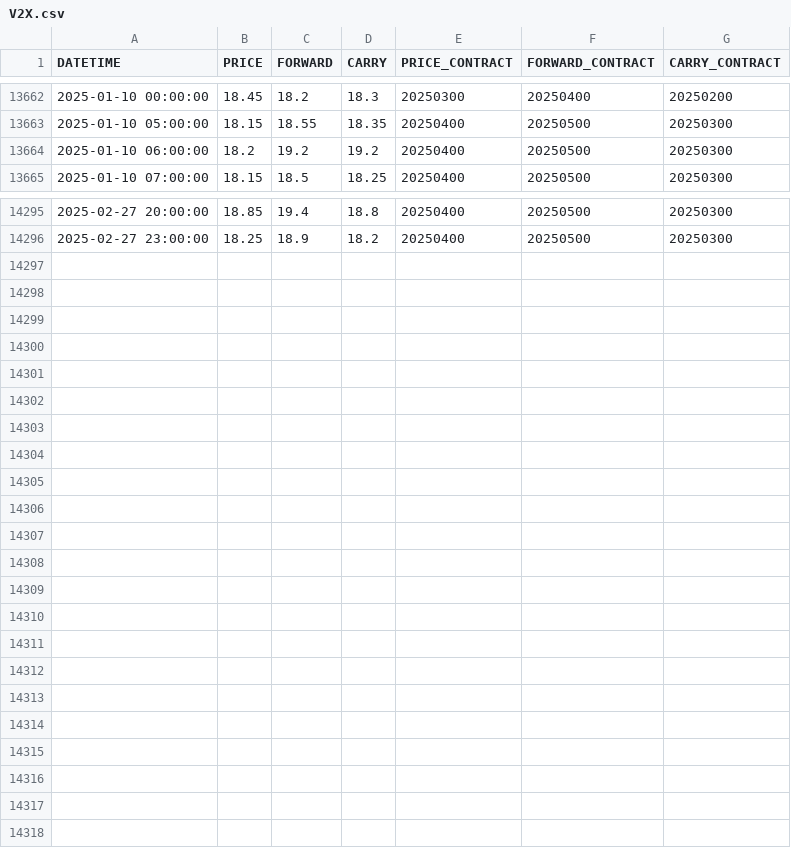
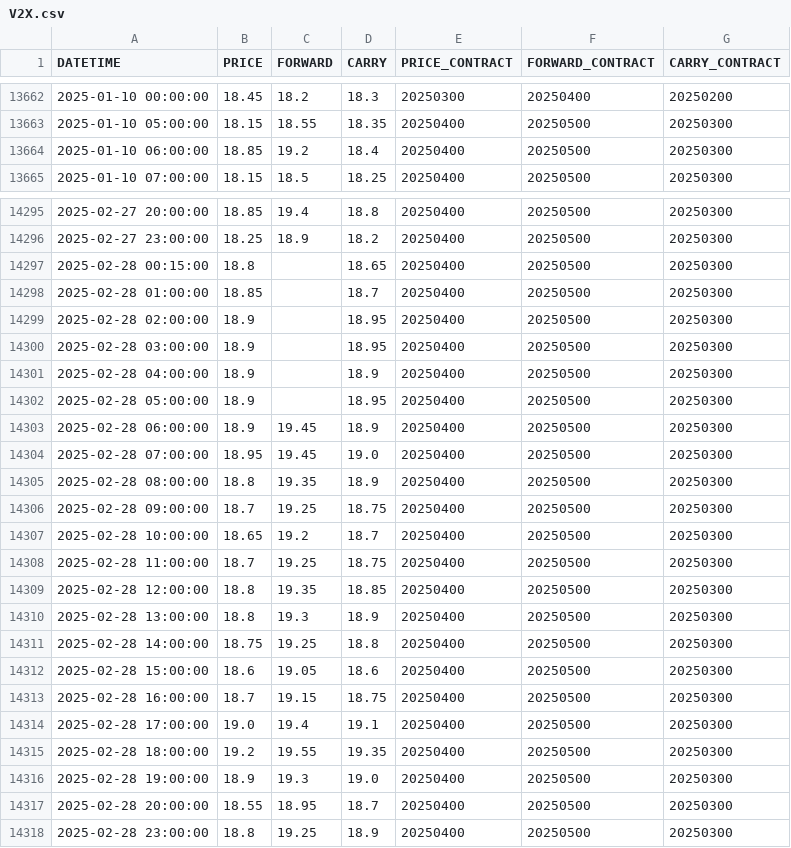
Before and after one commit to anannnchim/pysystemtrade, a CSV file: data/temp/multiple_prices/V2X.csv, drawn as a sheet; only a part is shown, gaps mark what is left out; the diff covers the shown part only.

```diff
--- a/data/temp/multiple_prices/V2X.csv
+++ b/data/temp/multiple_prices/V2X.csv
@@ -13663,3 +13663,3 @@ DATETIME,PRICE,FORWARD,CARRY,PRICE_CONTRACT,FORWARD_CONTRACT,CARRY_CONTRACT
 2025-01-10 05:00:00,18.15,18.55,18.35,20250400,20250500,20250300
-2025-01-10 06:00:00,18.2,19.2,19.2,20250400,20250500,20250300
+2025-01-10 06:00:00,18.85,19.2,18.4,20250400,20250500,20250300
 2025-01-10 07:00:00,18.15,18.5,18.25,20250400,20250500,20250300
@@ -14296 +14296,23 @@ DATETIME,PRICE,FORWARD,CARRY,PRICE_CONTRACT,FORWARD_CONTRACT,CARRY_CONTRACT
 2025-02-27 23:00:00,18.25,18.9,18.2,20250400,20250500,20250300
+2025-02-28 00:15:00,18.8,,18.65,20250400,20250500,20250300
+2025-02-28 01:00:00,18.85,,18.7,20250400,20250500,20250300
+2025-02-28 02:00:00,18.9,,18.95,20250400,20250500,20250300
+2025-02-28 03:00:00,18.9,,18.95,20250400,20250500,20250300
+2025-02-28 04:00:00,18.9,,18.9,20250400,20250500,20250300
+2025-02-28 05:00:00,18.9,,18.95,20250400,20250500,20250300
+2025-02-28 06:00:00,18.9,19.45,18.9,20250400,20250500,20250300
+2025-02-28 07:00:00,18.95,19.45,19.0,20250400,20250500,20250300
+2025-02-28 08:00:00,18.8,19.35,18.9,20250400,20250500,20250300
+2025-02-28 09:00:00,18.7,19.25,18.75,20250400,20250500,20250300
+2025-02-28 10:00:00,18.65,19.2,18.7,20250400,20250500,20250300
+2025-02-28 11:00:00,18.7,19.25,18.75,20250400,20250500,20250300
+2025-02-28 12:00:00,18.8,19.35,18.85,20250400,20250500,20250300
+2025-02-28 13:00:00,18.8,19.3,18.9,20250400,20250500,20250300
+2025-02-28 14:00:00,18.75,19.25,18.8,20250400,20250500,20250300
+2025-02-28 15:00:00,18.6,19.05,18.6,20250400,20250500,20250300
+2025-02-28 16:00:00,18.7,19.15,18.75,20250400,20250500,20250300
+2025-02-28 17:00:00,19.0,19.4,19.1,20250400,20250500,20250300
+2025-02-28 18:00:00,19.2,19.55,19.35,20250400,20250500,20250300
+2025-02-28 19:00:00,18.9,19.3,19.0,20250400,20250500,20250300
+2025-02-28 20:00:00,18.55,18.95,18.7,20250400,20250500,20250300
+2025-02-28 23:00:00,18.8,19.25,18.9,20250400,20250500,20250300
```
Also changed, not shown: 6 edited cells elsewhere in this file, data/temp/multiple_prices/BBCOMM.csv, data/temp/multiple_prices/COPPER-micro.csv, 11 other files.
